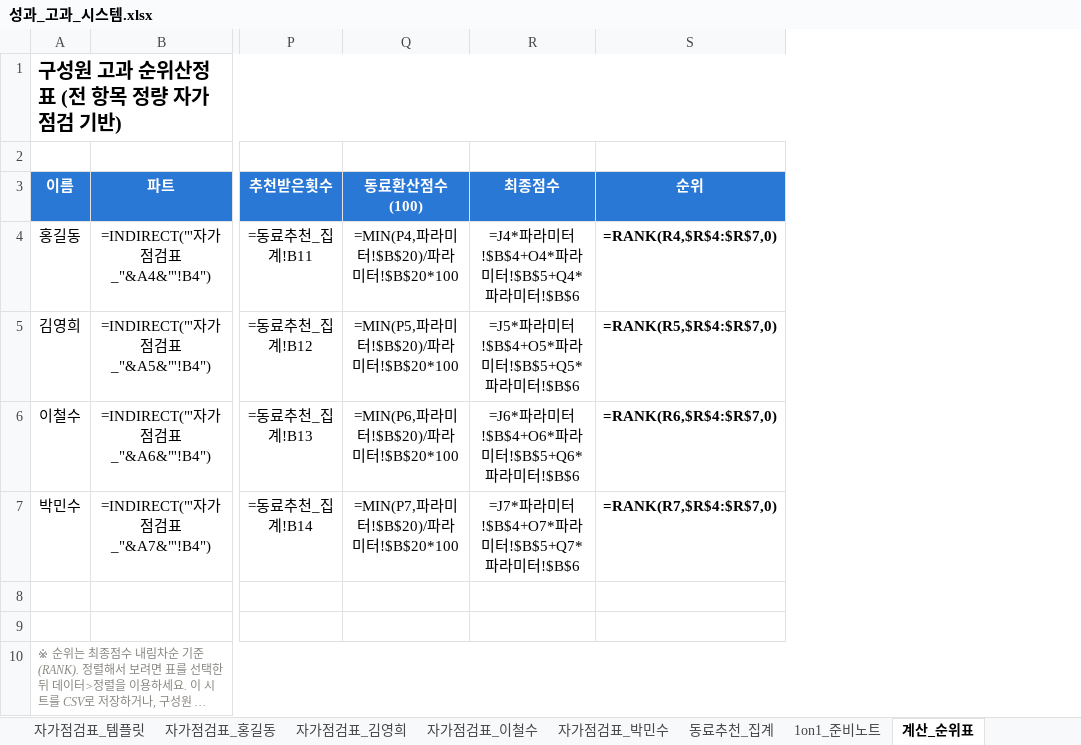
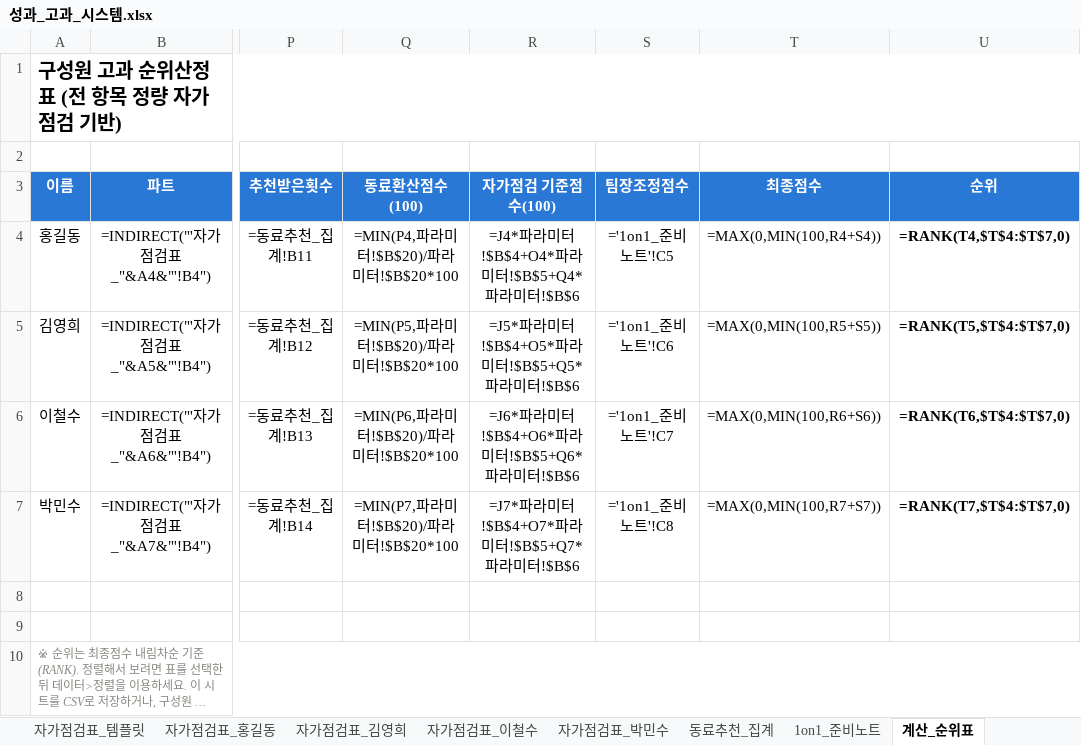
Before and after one commit to SamLee-Kr0001/semi_info, an Excel workbook: performance_review/성과_고과_시스템.xlsx, sheet 계산_순위표, drawn as a sheet; only a part is shown, gaps mark what is left out; long unchanged cells end in …; values as stored, in another font and other column widths than the file's, no borders; formulas without a stored value are shown as written; conditional formats not drawn; addresses are those after the commit; the diff names each change by its address in the sheet, - before the commit and + after, or states it on an @@ line.

```diff
--- a/performance_review/성과_고과_시스템.xlsx (sheet 계산_순위표)
+++ b/performance_review/성과_고과_시스템.xlsx (sheet 계산_순위표)
+column S (팀장조정점수), rows 4-7: ='1on1_준비노트'!C5 | ='1on1_준비노트'!C6 | ='1on1_준비노트'!C7 | ='1on1_준비노트'!C8
+column T (최종점수), rows 4-7: =MAX(0,MIN(100,R4+S4)) | =MAX(0,MIN(100,R5+S5)) | =MAX(0,MIN(100,R6+S6)) | =MAX(0,MIN(100,R7+S7))
-R3: 최종점수
+R3: 자가점검 기준점수(100)
-U4 (순위): =RANK(R4,$R$4:$R$7,0)
+U4 (순위): =RANK(T4,$T$4:$T$7,0)
-U5 (순위): =RANK(R5,$R$4:$R$7,0)
+U5 (순위): =RANK(T5,$T$4:$T$7,0)
-U6 (순위): =RANK(R6,$R$4:$R$7,0)
+U6 (순위): =RANK(T6,$T$4:$T$7,0)
-U7 (순위): =RANK(R7,$R$4:$R$7,0)
+U7 (순위): =RANK(T7,$T$4:$T$7,0)
```
Also changed, not shown: sheet 1on1_준비노트, sheet 안내, performance_review/구성원_배포용/자가점검표_김영희.xlsx, performance_review/구성원_배포용/자가점검표_박민수.xlsx, 5 other files.
